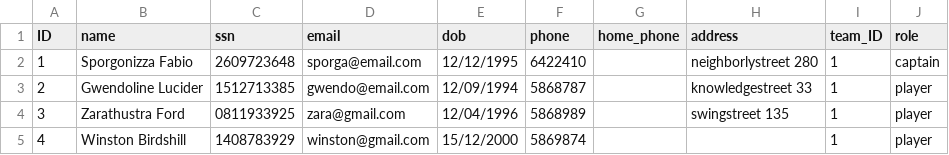
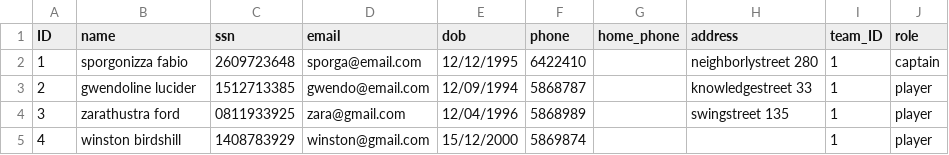
Before and after one commit to Hastexy/H09, a CSV file: Darts Manager/files/TeamMembers/1.csv, drawn as a sheet.

```diff
--- a/Darts Manager/files/TeamMembers/1.csv
+++ b/Darts Manager/files/TeamMembers/1.csv
@@ -1,5 +1,5 @@
 ID;name;ssn;email;dob;phone;home_phone;address;team_ID;role
-1;Sporgonizza Fabio;2609723648;sporga@email.com;12/12/1995;6422410;;neighborlystreet 280;1;captain
-2;Gwendoline Lucider;1512713385;gwendo@email.com;12/09/1994;5868787;;knowledgestreet 33;1;player
-3;Zarathustra Ford;0811933925;zara@gmail.com;12/04/1996;5868989;;swingstreet 135;1;player
-4;Winston Birdshill;1408783929;winston@gmail.com;15/12/2000;5869874;;;1;player
+1;sporgonizza fabio;2609723648;sporga@email.com;12/12/1995;6422410;;neighborlystreet 280;1;captain
+2;gwendoline lucider;1512713385;gwendo@email.com;12/09/1994;5868787;;knowledgestreet 33;1;player
+3;zarathustra ford;0811933925;zara@gmail.com;12/04/1996;5868989;;swingstreet 135;1;player
+4;winston birdshill;1408783929;winston@gmail.com;15/12/2000;5869874;;;1;player
```
Also changed, not shown: Darts Manager/files/TeamMembers/2.csv, Darts Manager/files/TeamMembers/3.csv, 5 other files.
